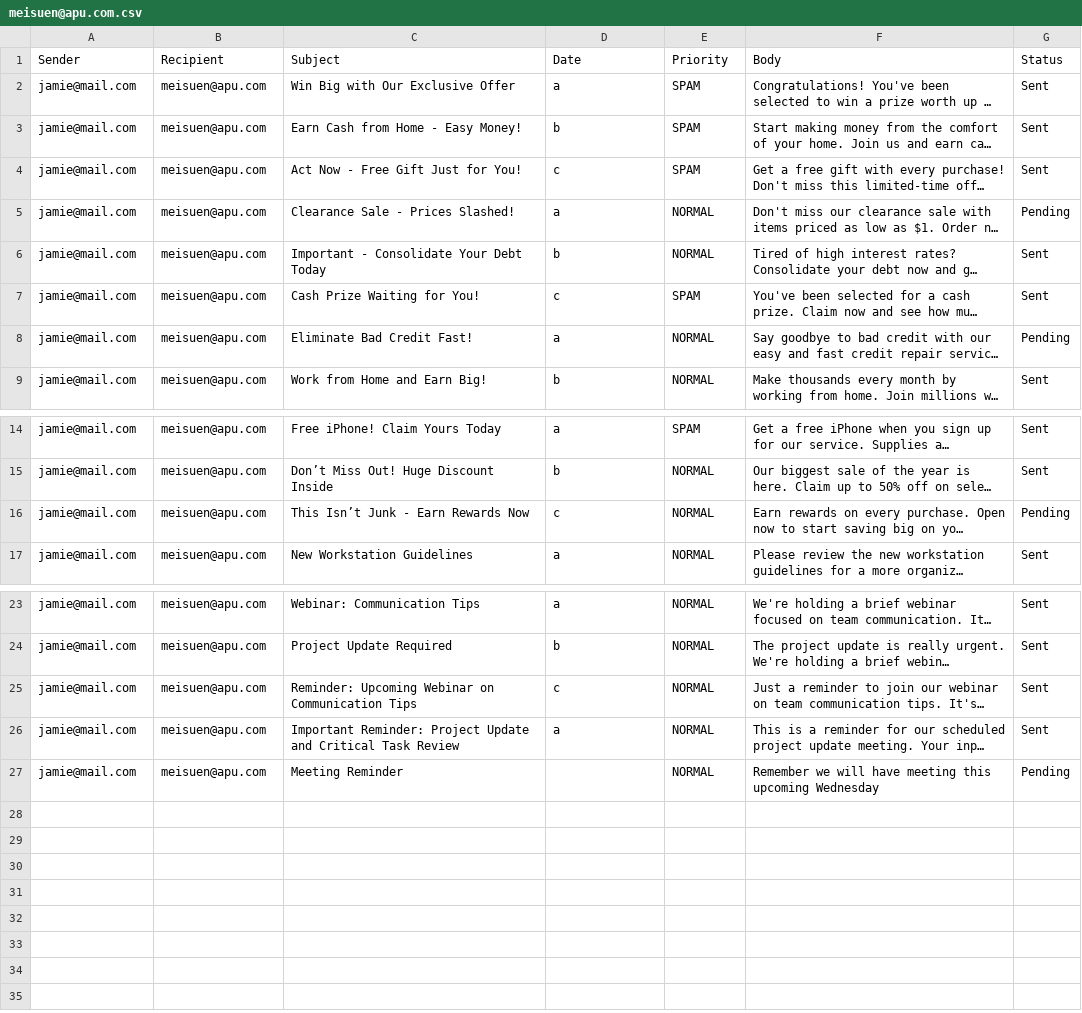
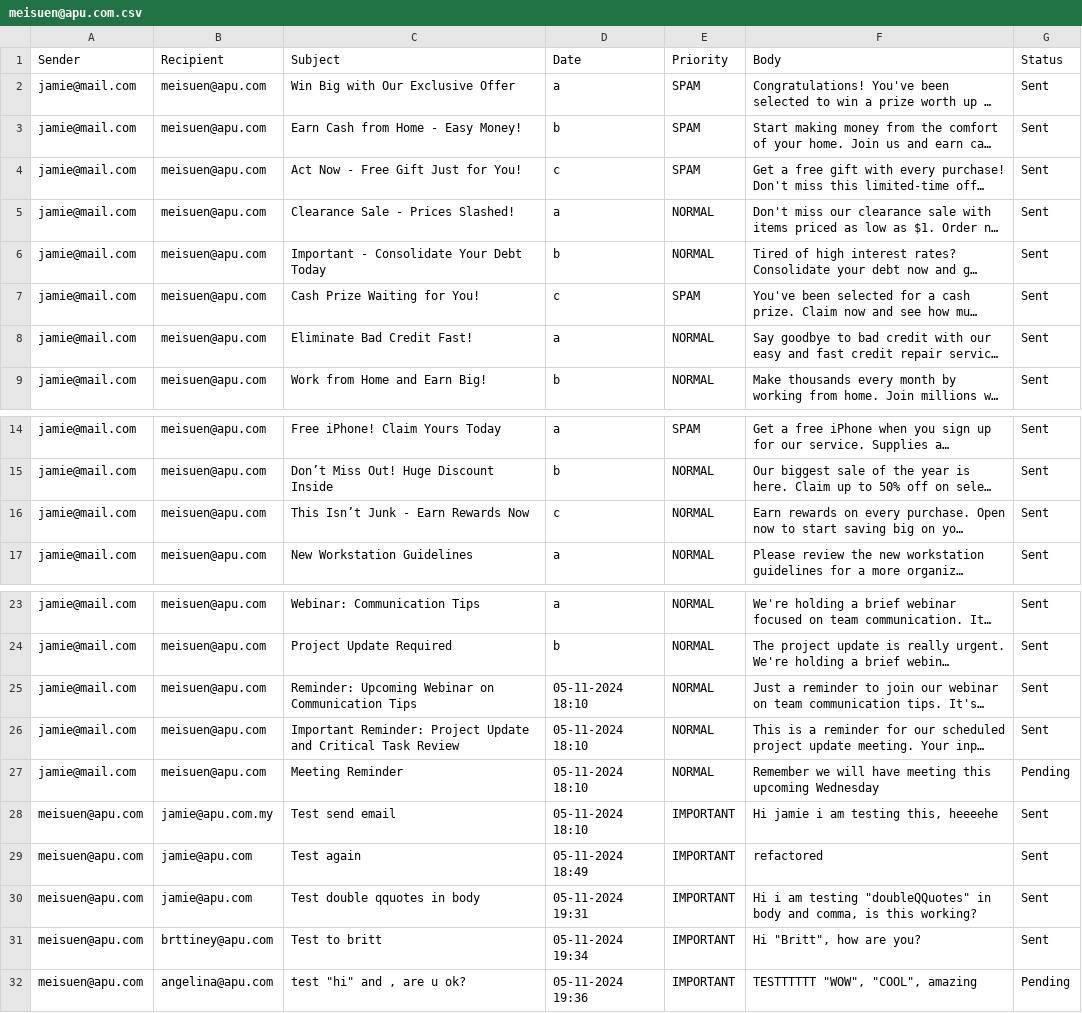
Before and after one commit to suencheah/Email-Program-DSTR, a CSV file: DataFiles/meisuen@apu.com.csv, drawn as a sheet; only a part is shown, gaps mark what is left out; long unchanged cells end in …; the diff names each change by its address in the sheet, - before the commit and + after, or states it on an @@ line.

Commit message:
Add compatibility for body or subject with commas and double quotes (#4)

```diff
--- a/DataFiles/meisuen@apu.com.csv
+++ b/DataFiles/meisuen@apu.com.csv
-G5 (Status): Pending
+G5 (Status): Sent
-G8 (Status): Pending
+G8 (Status): Sent
-G16 (Status): Pending
+G16 (Status): Sent
-D25 (Date): c
+D25 (Date): 05-11-2024 18:10
-D26 (Date): a
+D26 (Date): 05-11-2024 18:10
-D27 (Date): (empty)
+D27 (Date): 05-11-2024 18:10
+row 28: meisuen@apu.com | jamie@apu.com.my | Test send email | 05-11-2024 18:10 | IMPORTANT | Hi jamie i am testing this, heeeehe | Sent
+row 29: meisuen@apu.com | jamie@apu.com | Test again | 05-11-2024 18:49 | IMPORTANT | refactored | Sent
+row 30: meisuen@apu.com | jamie@apu.com | Test double qquotes in body | 05-11-2024 19:31 | IMPORTANT | Hi i am testing "doubleQQuotes" in body and comma, is this working? | Sent
+row 31: meisuen@apu.com | brttiney@apu.com | Test to britt | 05-11-2024 19:34 | IMPORTANT | Hi "Britt", how are you? | Sent
+row 32: meisuen@apu.com | angelina@apu.com | test "hi" and , are u ok? | 05-11-2024 19:36 | IMPORTANT | TESTTTTTT "WOW", "COOL", amazing | Pending
```
Also changed, not shown: 10 other files.
